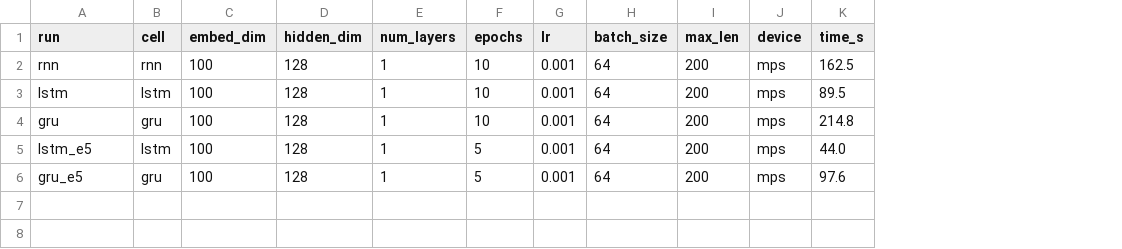
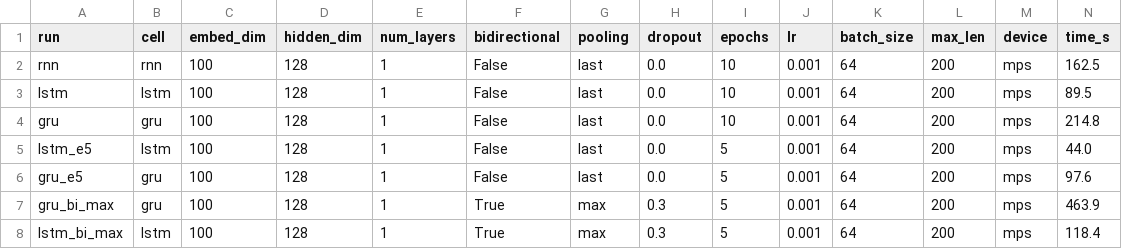
Before and after one commit to StevenBu990/ECS170_Project, a CSV file: result/stage_4_result/classification_experiments.csv, drawn as a sheet; only a part is shown; rows hold the shown columns only; the diff names each change by its address in the sheet, - before the commit and + after, or states it on an @@ line.

Commit message:
stage 4: bidirectional classifier 86.8%, working RNN/LSTM/GRU joke generator

```diff
--- a/result/stage_4_result/classification_experiments.csv
+++ b/result/stage_4_result/classification_experiments.csv
+column F (bidirectional), rows 2-6: all False
+column G (pooling), rows 2-6: all last
+column H (dropout), rows 2-6: all 0.0
+row 7: gru_bi_max | gru | 100 | 128 | 1 | True | max | 0.3 | 5 | 0.001 | 64 | 200 | mps | 463.9
+row 8: lstm_bi_max | lstm | 100 | 128 | 1 | True | max | 0.3 | 5 | 0.001 | 64 | 200 | mps | 118.4
```
Also changed, not shown: 19 other files.
